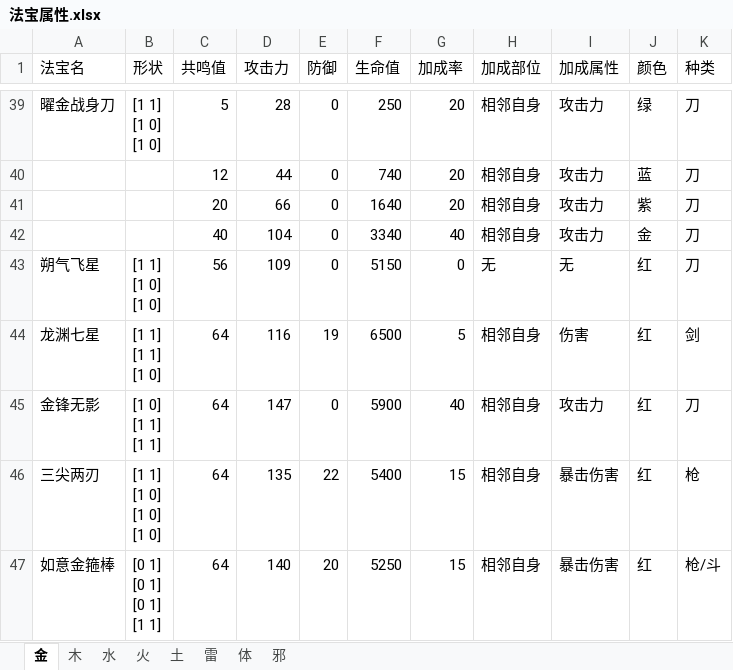
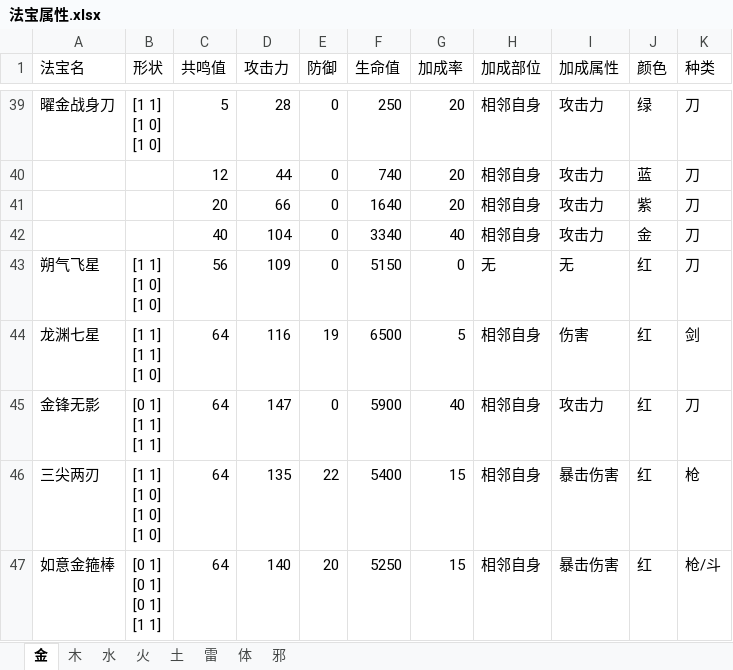
Before and after one commit to FelixTaXk/BackpackArrangementTool, an Excel workbook: 法宝属性.xlsx, sheet 金, drawn as a sheet; only a part is shown, gaps mark what is left out; values as stored, in another font and other column widths than the file's, no borders; ↵ is a line break in a cell; the diff names each change by its address in the sheet, - before the commit and + after, or states it on an @@ line.

Commit message:
更新金锋无影形状（xlsx 修改后重新生成，ID 稳定不变）

```diff
--- a/法宝属性.xlsx (sheet 金)
+++ b/法宝属性.xlsx (sheet 金)
-B45 (形状): [1 0] ↵ [1 1] ↵ [1 1]
+B45 (形状): [0 1] ↵ [1 1] ↵ [1 1]
```
Also changed, not shown: 1 other file.
